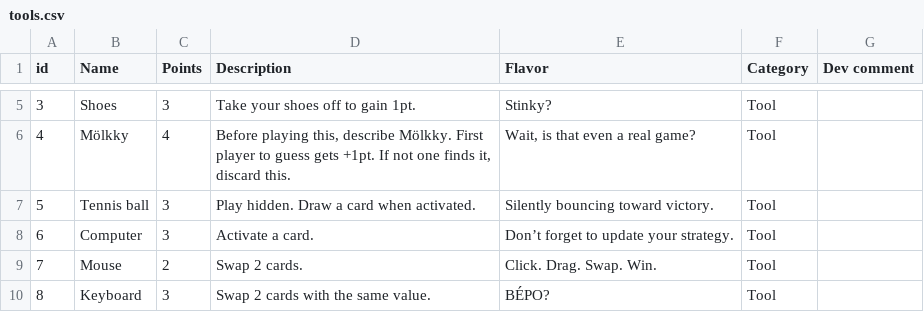
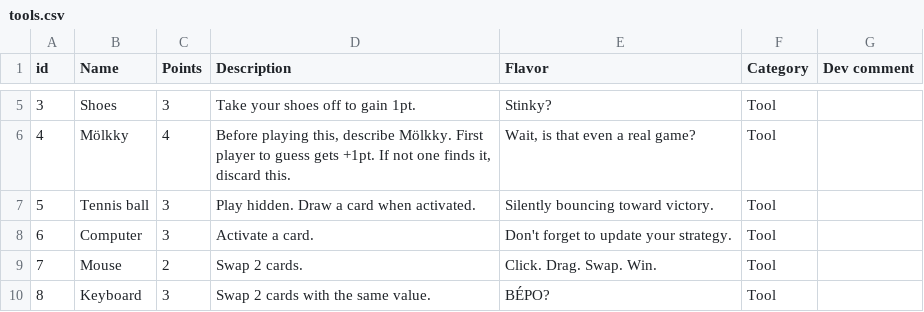
Before and after one commit to ThierryBerger/techycards, a CSV file: editions/2025_06/sources/tools.csv, drawn as a sheet; only a part is shown, gaps mark what is left out.

```diff
--- a/editions/2025_06/sources/tools.csv
+++ b/editions/2025_06/sources/tools.csv
@@ -7,3 +7,3 @@ id,Name,Points,Description,Flavor,Category,Dev comment
 5,Tennis ball,3,Play hidden. Draw a card when activated.,Silently bouncing toward victory.,Tool,
-6,Computer,3,Activate a card.,Don’t forget to update your strategy.,Tool,
+6,Computer,3,Activate a card.,Don't forget to update your strategy.,Tool,
 7,Mouse,2,Swap 2 cards.,Click. Drag. Swap. Win.,Tool,
```
Also changed, not shown: editions/2025_06/sources/members.csv, editions/2025_06/sources/techniques.csv, 3 other files.
